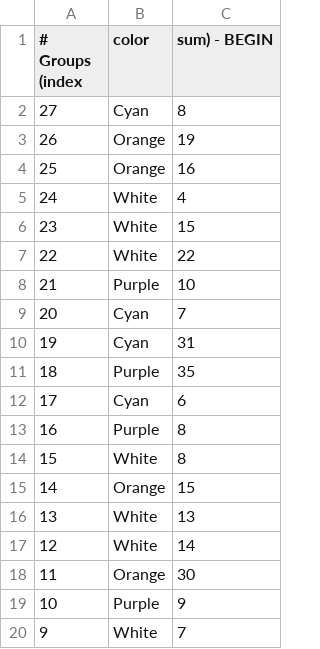
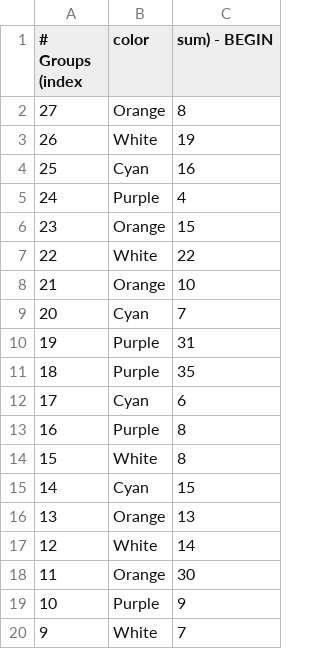
Before and after one commit to jonathanshahal/KillerSudoku, a CSV file: Game3.csv, drawn as a sheet; only a part is shown.

```diff
--- a/Game3.csv
+++ b/Game3.csv
@@ -1,11 +1,11 @@
 # Groups (index,color,sum) - BEGIN
-27,Cyan,8
-26,Orange,19
-25,Orange,16
-24,White,4
-23,White,15
+27,Orange,8
+26,White,19
+25,Cyan,16
+24,Purple,4
+23,Orange,15
 22,White,22
-21,Purple,10
+21,Orange,10
 20,Cyan,7
-19,Cyan,31
+19,Purple,31
 18,Purple,35
@@ -14,4 +14,4 @@
 15,White,8
-14,Orange,15
-13,White,13
+14,Cyan,15
+13,Orange,13
 12,White,14
```
Also changed, not shown: 4 other files.
